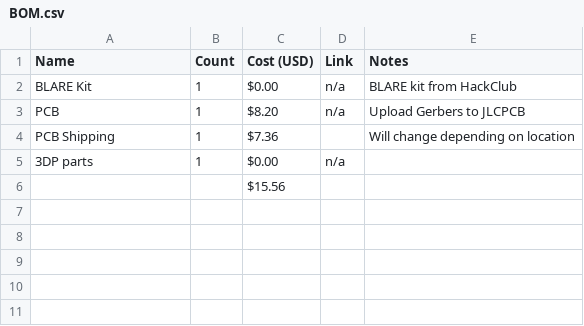
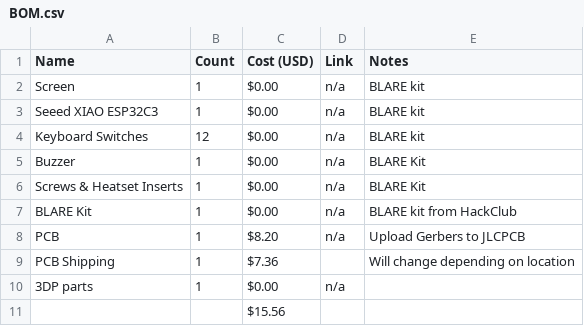
Before and after one commit to supersoimon/alarmclock, a CSV file: BOM.csv, drawn as a sheet; the diff names each change by its address in the sheet, - before the commit and + after, or states it on an @@ line.

Commit message:
Update BOM.csv with new components and details

```diff
--- a/BOM.csv
+++ b/BOM.csv
+row 2: Screen | 1 | $0.00 | n/a | BLARE kit
+row 3: Seeed XIAO ESP32C3 | 1 | $0.00 | n/a | BLARE kit
+row 4: Keyboard Switches | 12 | $0.00 | n/a | BLARE kit
+row 5: Buzzer | 1 | $0.00 | n/a | BLARE Kit
+row 6: Screws & Heatset Inserts | 1 | $0.00 | n/a | BLARE Kit
```
